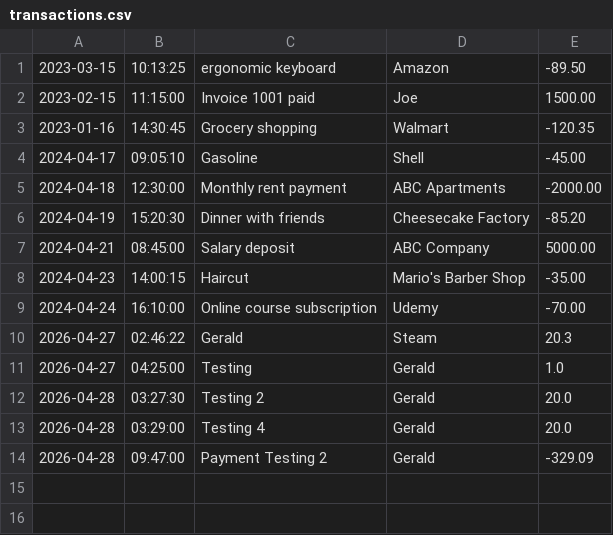
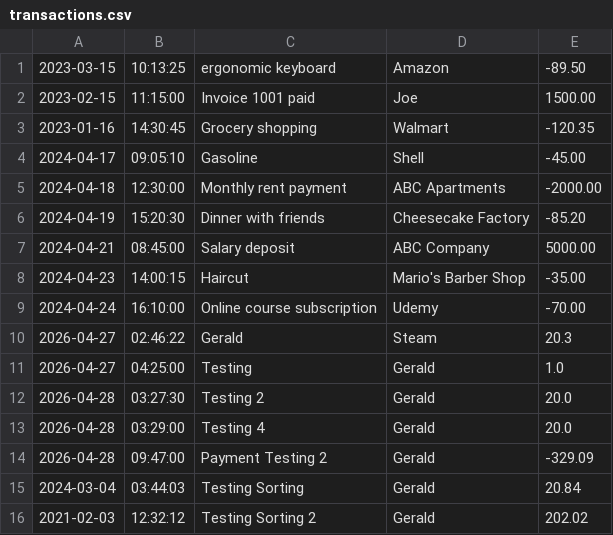
Before and after one commit to GeraldGui/ledger-app, a CSV file: transactions.csv, drawn as a sheet; the diff names each change by its address in the sheet, - before the commit and + after, or states it on an @@ line.

Commit message:
Made the sorting with Collections.sort and reversing the order with the date so it can print it from newest date to oldest date.

```diff
--- a/transactions.csv
+++ b/transactions.csv
+row 15: 2024-03-04 | 03:44:03 | Testing Sorting | Gerald | 20.84
+row 16: 2021-02-03 | 12:32:12 | Testing Sorting 2 | Gerald | 202.02
```
Also changed, not shown: 1 other file.
